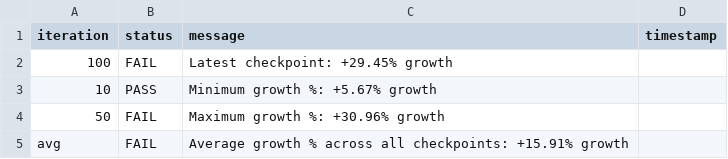
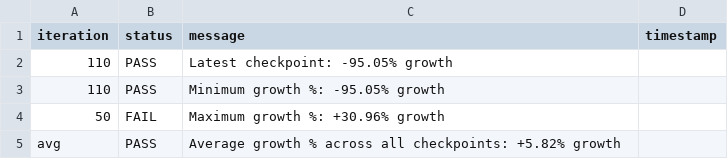
Before and after one commit to josebarba-bit/Parser, a CSV file: test_results/memory_leaks/Test_Summary_Report_Memory_Monitor_maple_uiw4001.csv, drawn as a sheet.

```diff
--- a/test_results/memory_leaks/Test_Summary_Report_Memory_Monitor_maple_uiw4001.csv
+++ b/test_results/memory_leaks/Test_Summary_Report_Memory_Monitor_maple_uiw4001.csv
@@ -1,5 +1,5 @@
 iteration,status,message,timestamp
-100,FAIL,Latest checkpoint: +29.45% growth,
-10,PASS,Minimum growth %: +5.67% growth,
+110,PASS,Latest checkpoint: -95.05% growth,
+110,PASS,Minimum growth %: -95.05% growth,
 50,FAIL,Maximum growth %: +30.96% growth,
-avg,FAIL,Average growth % across all checkpoints: +15.91% growth,
+avg,PASS,Average growth % across all checkpoints: +5.82% growth,
```
Also changed, not shown: test_results/memory_leaks/Device_Comparison_Report_maple_uiw4001_vs_maple_vip56x2.csv, test_results/memory_leaks/LXC_Memory_Monitor_maple_uiw4001.csv, 1 other file.
